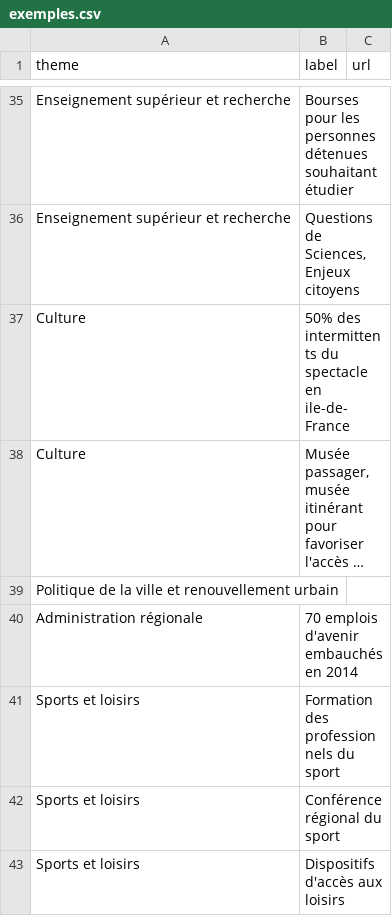
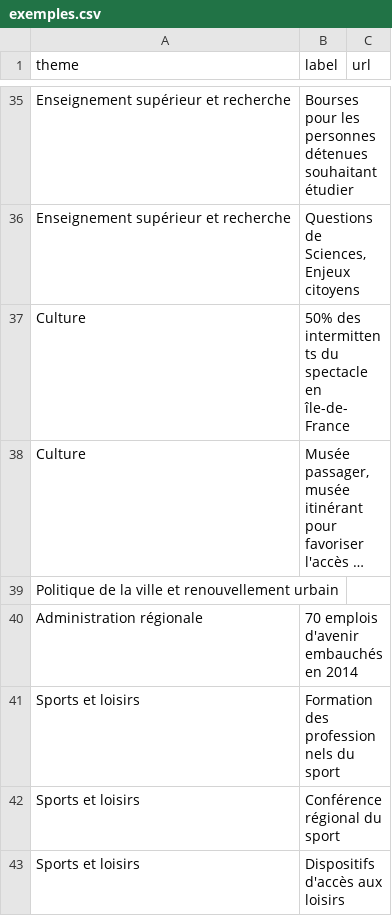
Before and after one commit to jplusplus/idf-budget, a CSV file: app/data/exemples.csv, drawn as a sheet; only a part is shown, gaps mark what is left out; long unchanged cells end in …; the diff names each change by its address in the sheet, - before the commit and + after, or states it on an @@ line.

Commit message:
fix typo

```diff
--- a/app/data/exemples.csv
+++ b/app/data/exemples.csv
-B37 (label): …spectacle en ile-de-France
+B37 (label): …spectacle en île-de-France
```
